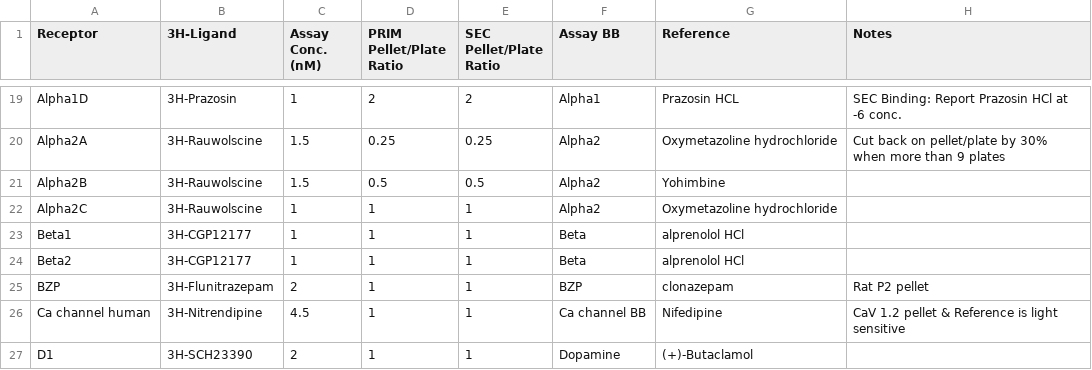
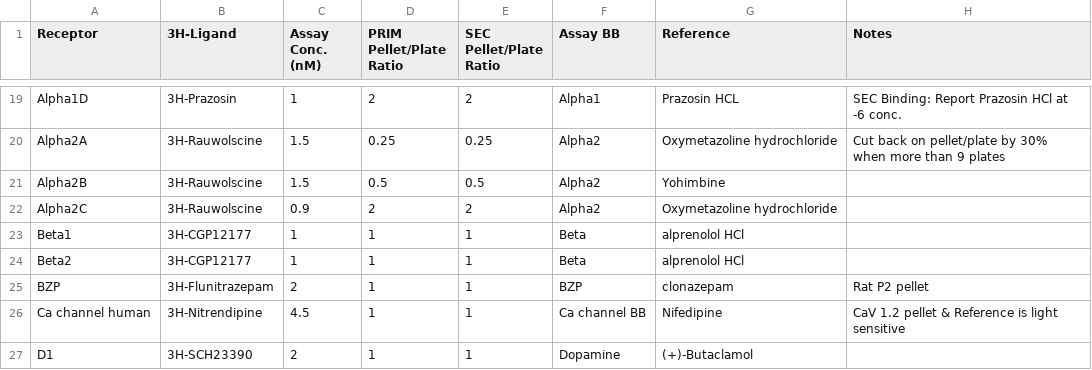
Before and after one commit to Talia-Albert1/PDSP, a CSV file: Python_Scripts/Daily_Radioactivity/data_files/Assay_Database.csv, drawn as a sheet; only a part is shown, gaps mark what is left out.

Commit message:
2 p/p for Alpha2C

```diff
--- a/Python_Scripts/Daily_Radioactivity/data_files/Assay_Database.csv
+++ b/Python_Scripts/Daily_Radioactivity/data_files/Assay_Database.csv
@@ -21,3 +21,3 @@ Alpha2A,3H-Rauwolscine,1.5,0.25,0.25,Alpha2,Oxymetazoline hydrochloride,Cut back
 Alpha2B,3H-Rauwolscine,1.5,0.5,0.5,Alpha2,Yohimbine,
-Alpha2C,3H-Rauwolscine,1,1,1,Alpha2,Oxymetazoline hydrochloride,
+Alpha2C,3H-Rauwolscine,0.9,2,2,Alpha2,Oxymetazoline hydrochloride,
 Beta1,3H-CGP12177,1,1,1,Beta,alprenolol HCl,
```
